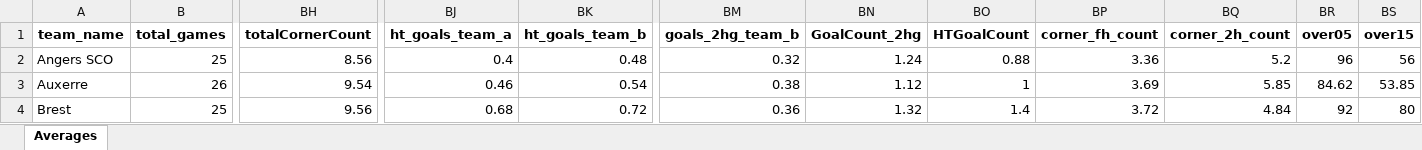
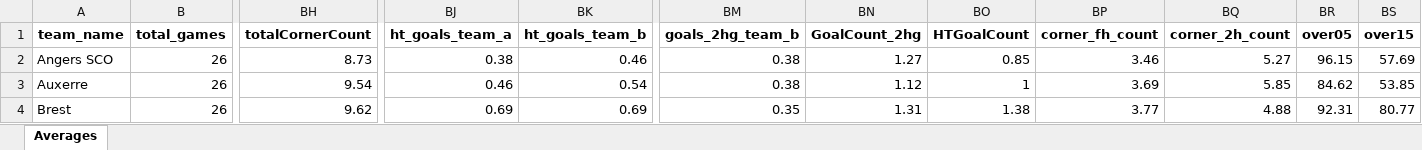
Before and after one commit to aimidas1/aimidas1, an Excel workbook: data/teams/leagues/Averages_France_Ligue_1_2025-2026.xlsx, sheet Averages, drawn as a sheet; only a part is shown, gaps mark what is left out; values as stored, in another font and other column widths than the file's, no borders; table styles not drawn; the diff covers the shown part only; the diff names each change by its address in the sheet, - before the commit and + after, or states it on an @@ line.

Commit message:
Update team averages

```diff
--- a/data/teams/leagues/Averages_France_Ligue_1_2025-2026.xlsx (sheet Averages)
+++ b/data/teams/leagues/Averages_France_Ligue_1_2025-2026.xlsx (sheet Averages)
-B2 (total_games): 25
+B2 (total_games): 26
-BH2 (totalCornerCount): 8.56
+BH2 (totalCornerCount): 8.73
-BJ2 (ht_goals_team_a): 0.4
+BJ2 (ht_goals_team_a): 0.38
-BK2 (ht_goals_team_b): 0.48
+BK2 (ht_goals_team_b): 0.46
-BM2 (goals_2hg_team_b): 0.32
+BM2 (goals_2hg_team_b): 0.38
-BN2 (GoalCount_2hg): 1.24
+BN2 (GoalCount_2hg): 1.27
-BO2 (HTGoalCount): 0.88
+BO2 (HTGoalCount): 0.85
-BP2 (corner_fh_count): 3.36
+BP2 (corner_fh_count): 3.46
-BQ2 (corner_2h_count): 5.2
+BQ2 (corner_2h_count): 5.27
-BR2 (over05): 96
+BR2 (over05): 96.15
-BS2 (over15): 56
+BS2 (over15): 57.69
-B4 (total_games): 25
+B4 (total_games): 26
-BH4 (totalCornerCount): 9.56
+BH4 (totalCornerCount): 9.62
-BJ4 (ht_goals_team_a): 0.68
+BJ4 (ht_goals_team_a): 0.69
-BK4 (ht_goals_team_b): 0.72
+BK4 (ht_goals_team_b): 0.69
-BM4 (goals_2hg_team_b): 0.36
+BM4 (goals_2hg_team_b): 0.35
-BN4 (GoalCount_2hg): 1.32
+BN4 (GoalCount_2hg): 1.31
-BO4 (HTGoalCount): 1.4
+BO4 (HTGoalCount): 1.38
-BP4 (corner_fh_count): 3.72
+BP4 (corner_fh_count): 3.77
-BQ4 (corner_2h_count): 4.84
+BQ4 (corner_2h_count): 4.88
-BR4 (over05): 92
+BR4 (over05): 92.31
-BS4 (over15): 80
+BS4 (over15): 80.77
```
Also changed, not shown: 1048 edited cells elsewhere in this sheet.
